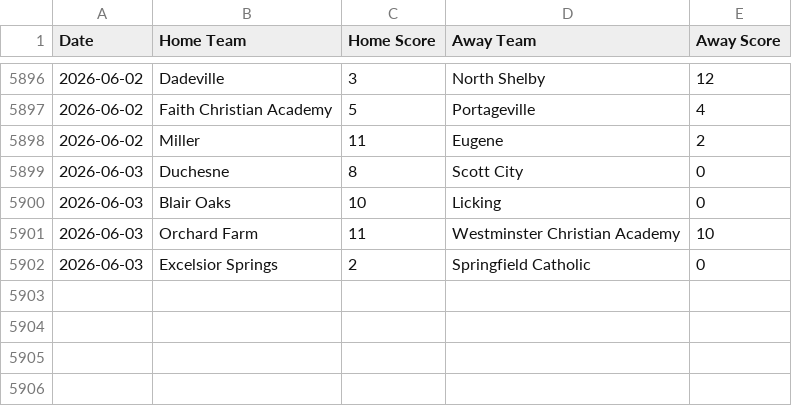
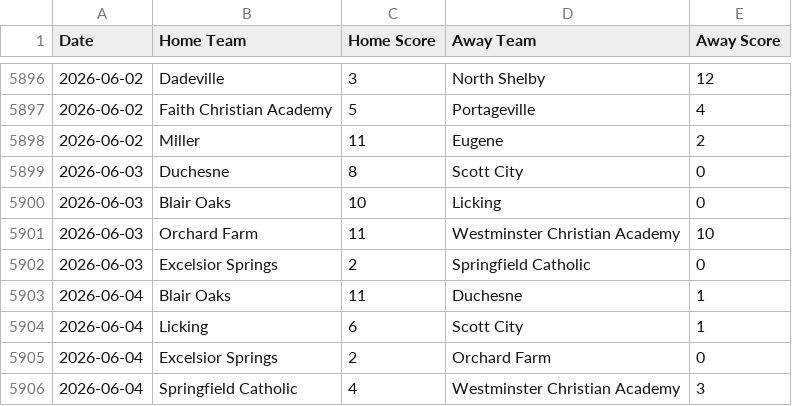
Before and after one commit to AllMOSports/baseball-ratings, a CSV file: scoreboard.csv, drawn as a sheet; only a part is shown, gaps mark what is left out; the diff names each change by its address in the sheet, - before the commit and + after, or states it on an @@ line.

```diff
--- a/scoreboard.csv
+++ b/scoreboard.csv
+row 5903: 2026-06-04 | Blair Oaks | 11 | Duchesne | 1
+row 5904: 2026-06-04 | Licking | 6 | Scott City | 1
+row 5905: 2026-06-04 | Excelsior Springs | 2 | Orchard Farm | 0
+row 5906: 2026-06-04 | Springfield Catholic | 4 | Westminster Christian Academy | 3
```
Also changed, not shown: ratings_all.csv, ratings_class1.csv, 12 other files.
